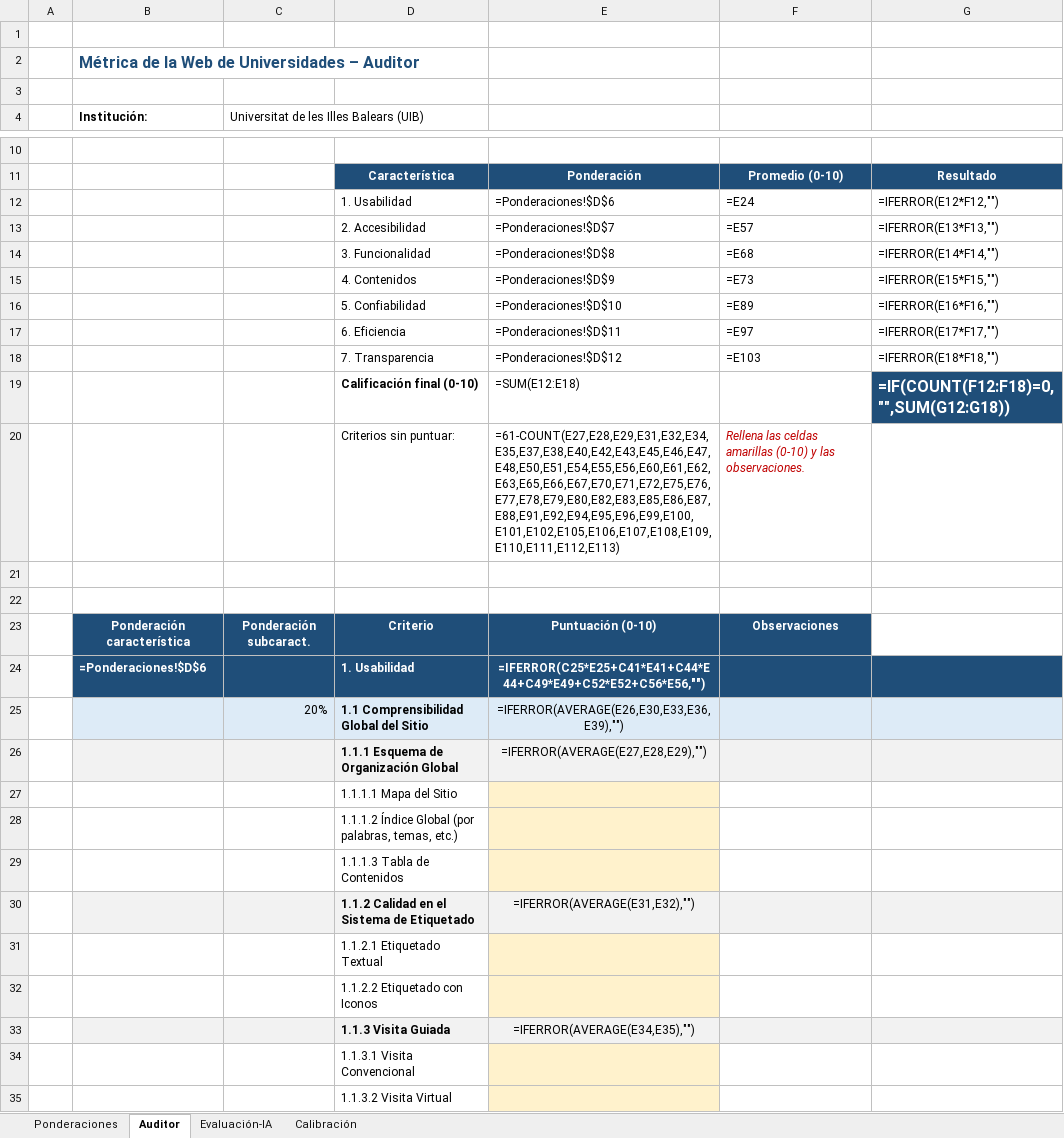
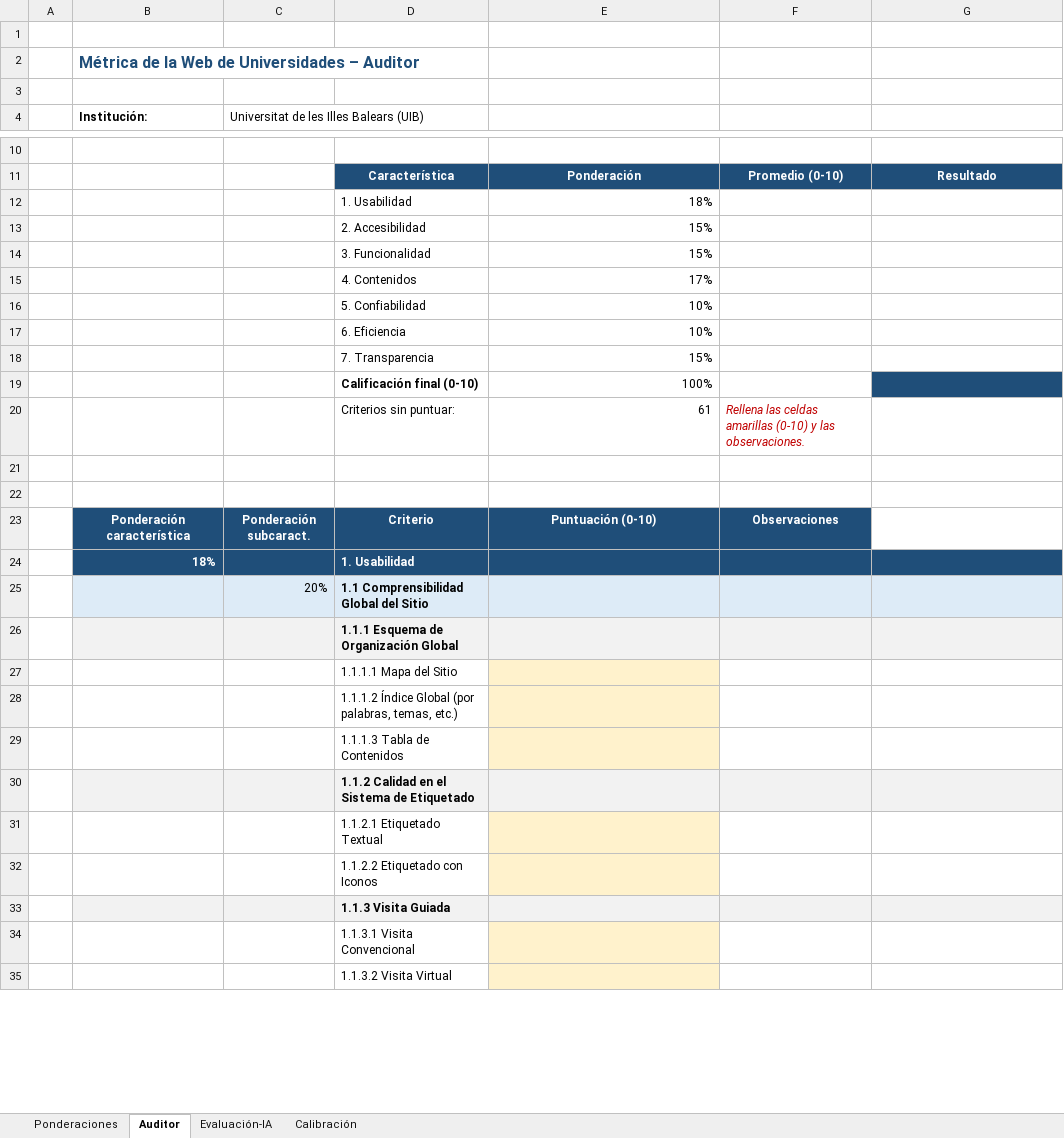
Before and after one commit to sergio-riesco/MIW, an Excel workbook: UX/auditoria-uib/Metrica-Universidades-UIB.xlsx, sheet Auditor, drawn as a sheet; only a part is shown, gaps mark what is left out; values as stored, in another font and other column widths than the file's, no borders; formulas without a stored value are shown as written; removed rows and columns are numbered as before the commit, all else as after; the diff covers the shown part only; the diff names each change by its address in the sheet, - before the commit and + after, or states it on an @@ line.

```diff
--- a/UX/auditoria-uib/Metrica-Universidades-UIB.xlsx (sheet Auditor)
+++ b/UX/auditoria-uib/Metrica-Universidades-UIB.xlsx (sheet Auditor)
-row 12:  |  |  | 1. Usabilidad | =Ponderaciones!$D$6 | =E24 | =IFERROR(E12*F12,"")
-row 13:  |  |  | 2. Accesibilidad | =Ponderaciones!$D$7 | =E57 | =IFERROR(E13*F13,"")
-row 14:  |  |  | 3. Funcionalidad | =Ponderaciones!$D$8 | =E68 | =IFERROR(E14*F14,"")
-row 15:  |  |  | 4. Contenidos | =Ponderaciones!$D$9 | =E73 | =IFERROR(E15*F15,"")
-row 16:  |  |  | 5. Confiabilidad | =Ponderaciones!$D$10 | =E89 | =IFERROR(E16*F16,"")
-row 17:  |  |  | 6. Eficiencia | =Ponderaciones!$D$11 | =E97 | =IFERROR(E17*F17,"")
-row 18:  |  |  | 7. Transparencia | =Ponderaciones!$D$12 | =E103 | =IFERROR(E18*F18,"")
-row 19:  |  |  | Calificación final (0-10) | =SUM(E12:E18) |  | =IF(COUNT(F12:F18)=0,"",SUM(G12:G18))
+row 12:  |  |  | 1. Usabilidad | 18%
+row 13:  |  |  | 2. Accesibilidad | 15%
+row 14:  |  |  | 3. Funcionalidad | 15%
+row 15:  |  |  | 4. Contenidos | 17%
+row 16:  |  |  | 5. Confiabilidad | 10%
+row 17:  |  |  | 6. Eficiencia | 10%
+row 18:  |  |  | 7. Transparencia | 15%
+row 19:  |  |  | Calificación final (0-10) | 100%
-E20: =61-COUNT(E27,E28,E29,E31,E32,E34,E35,E37,E38,E40,E42,E43,E45,E46,E47,E48,E50,E51,E54,E55,E56,E60,E61,E62,E63,E65,E66,E67,E70,E71,E72,E75,E76,E77,E78,E79,E80,E82,E83,E85,E86,E87,E88,E91,E92,E94,E95,E96,E99,E100,E101,E102,E105,E106,E107,E108,E109,E110,E111,E112,E113)
+E20: 61
-row 24:  | =Ponderaciones!$D$6 |  | 1. Usabilidad | =IFERROR(C25*E25+C41*E41+C44*E44+C49*E49+C52*E52+C56*E56,"")
+row 24:  | 18% |  | 1. Usabilidad
-E25: =IFERROR(AVERAGE(E26,E30,E33,E36,E39),"")
+E25: (empty)
-E26: =IFERROR(AVERAGE(E27,E28,E29),"")
+E26: (empty)
-E30: =IFERROR(AVERAGE(E31,E32),"")
+E30: (empty)
-E33: =IFERROR(AVERAGE(E34,E35),"")
+E33: (empty)
```
Also changed, not shown: 7 added rows, 7 removed rows, 17 edited cells and cell formats elsewhere in this sheet, sheet Calibración, sheet Evaluación-IA, sheet Ponderaciones, formulas that keep their value, charts or pictures, UX/Plantilla-Metrica-WebPersonal-IA-v2 (version 1).xlsx, 34 other files.
